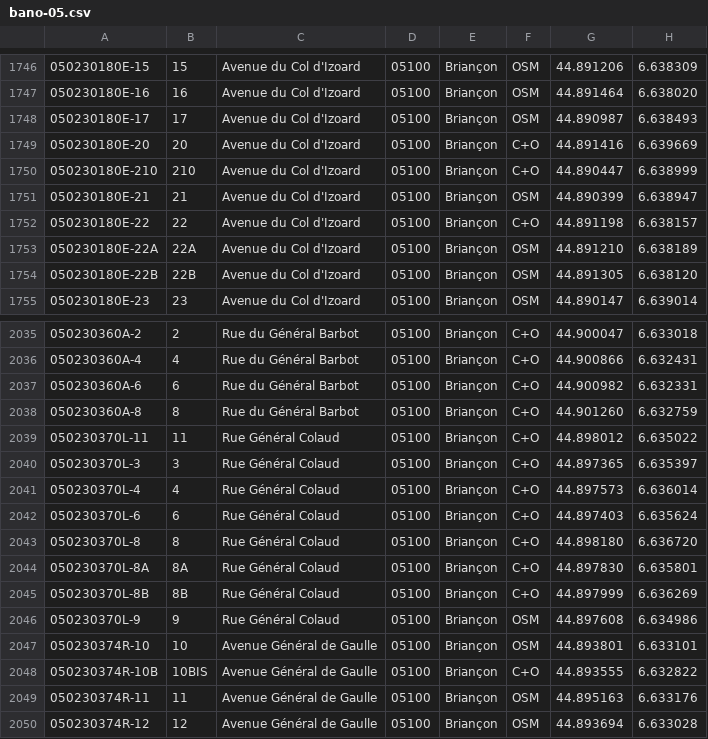
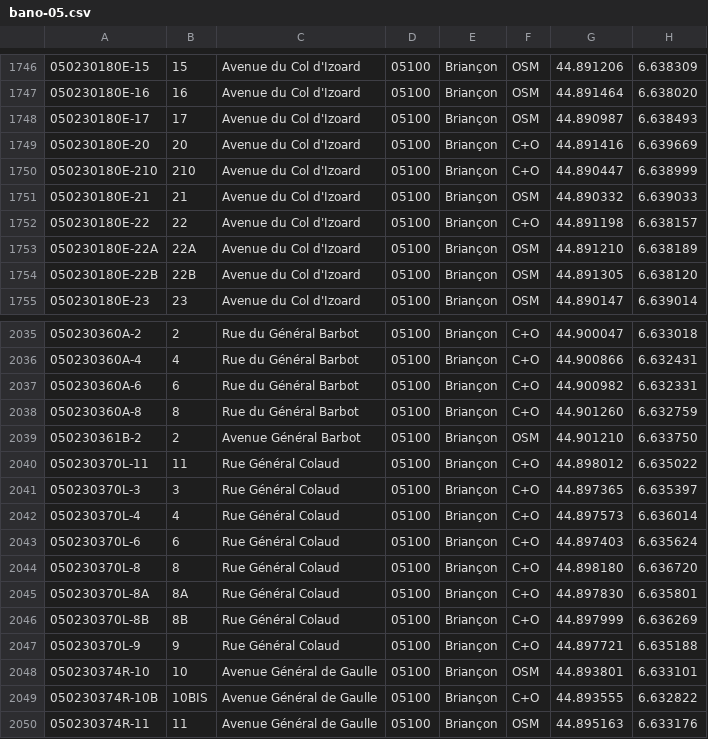
Before and after one commit to osm-fr/bano-data, a CSV file: bano-05.csv, drawn as a sheet; only a part is shown, gaps mark what is left out; the shorter side is filled out with more unchanged rows.

```diff
--- a/bano-05.csv
+++ b/bano-05.csv
@@ -1750,3 +1750,3 @@
 050230180E-210,210,Avenue du Col d'Izoard,05100,Briançon,C+O,44.890447,6.638999
-050230180E-21,21,Avenue du Col d'Izoard,05100,Briançon,OSM,44.890399,6.638947
+050230180E-21,21,Avenue du Col d'Izoard,05100,Briançon,OSM,44.890332,6.639033
 050230180E-22,22,Avenue du Col d'Izoard,05100,Briançon,C+O,44.891198,6.638157
@@ -2038,2 +2038,3 @@
 050230360A-8,8,Rue du Général Barbot,05100,Briançon,C+O,44.901260,6.632759
+050230361B-2,2,Avenue Général Barbot,05100,Briançon,OSM,44.901210,6.633750
 050230370L-11,11,Rue Général Colaud,05100,Briançon,C+O,44.898012,6.635022
@@ -2045,3 +2046,3 @@
 050230370L-8B,8B,Rue Général Colaud,05100,Briançon,C+O,44.897999,6.636269
-050230370L-9,9,Rue Général Colaud,05100,Briançon,OSM,44.897608,6.634986
+050230370L-9,9,Rue Général Colaud,05100,Briançon,C+O,44.897721,6.635188
 050230374R-10,10,Avenue Général de Gaulle,05100,Briançon,OSM,44.893801,6.633101
```
Also changed, not shown: bano-2B.csv, 6 other files.
